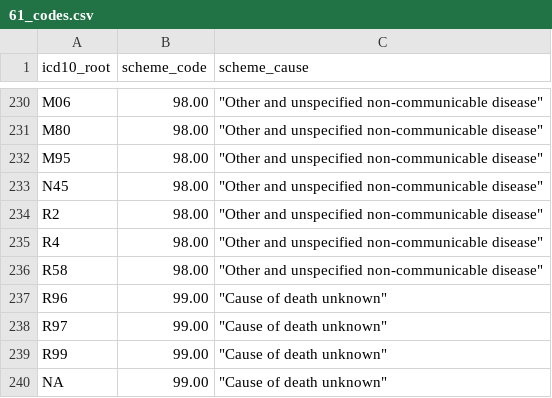
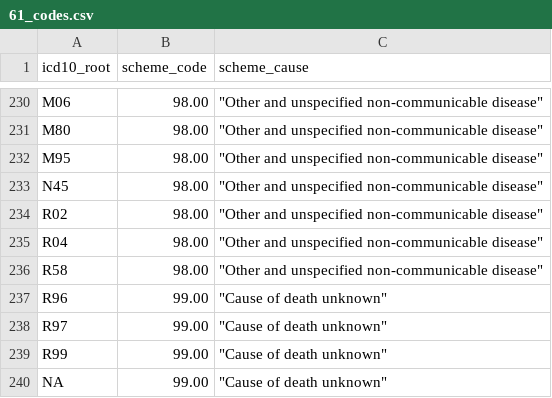
Before and after one commit to anoorbhai/VA-Analysis, a CSV file: Fine-Tuning/61_codes.csv, drawn as a sheet; only a part is shown, gaps mark what is left out.

Commit message:
fixed missing code

```diff
--- a/Fine-Tuning/61_codes.csv
+++ b/Fine-Tuning/61_codes.csv
@@ -233,4 +233,4 @@ M95,98.00,"""Other and unspecified non-communicable disease"""
 N45,98.00,"""Other and unspecified non-communicable disease"""
-R2,98.00,"""Other and unspecified non-communicable disease"""
-R4,98.00,"""Other and unspecified non-communicable disease"""
+R02,98.00,"""Other and unspecified non-communicable disease"""
+R04,98.00,"""Other and unspecified non-communicable disease"""
 R58,98.00,"""Other and unspecified non-communicable disease"""
```
